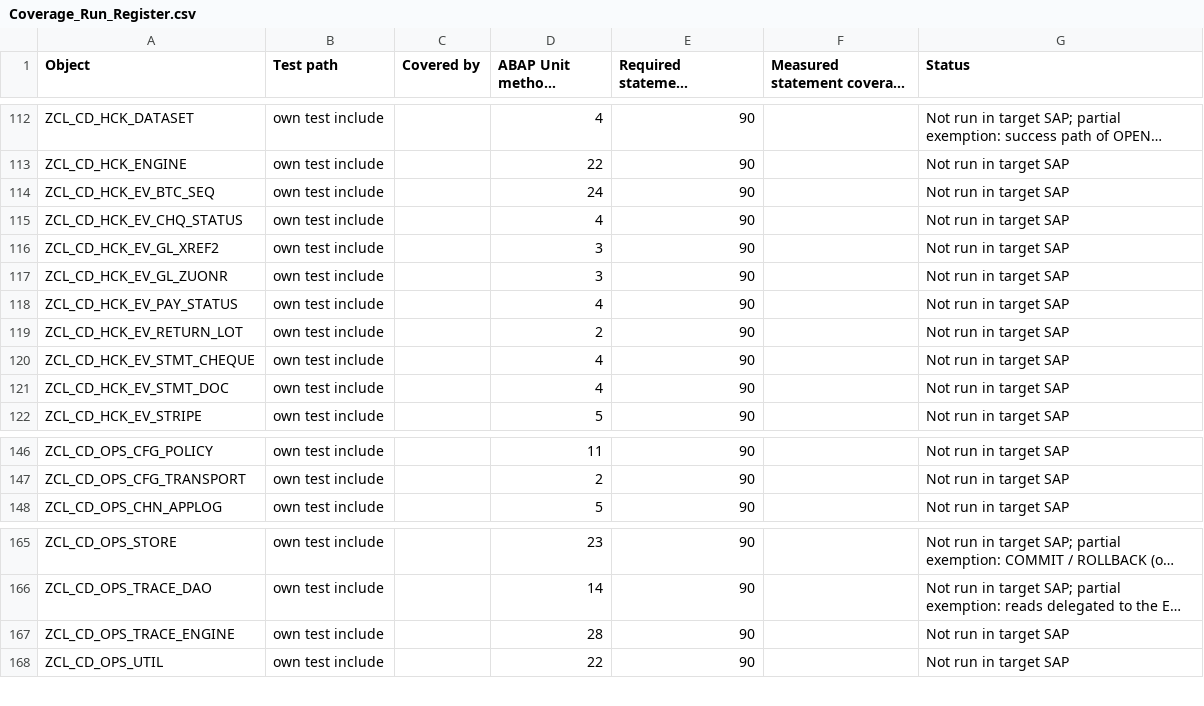
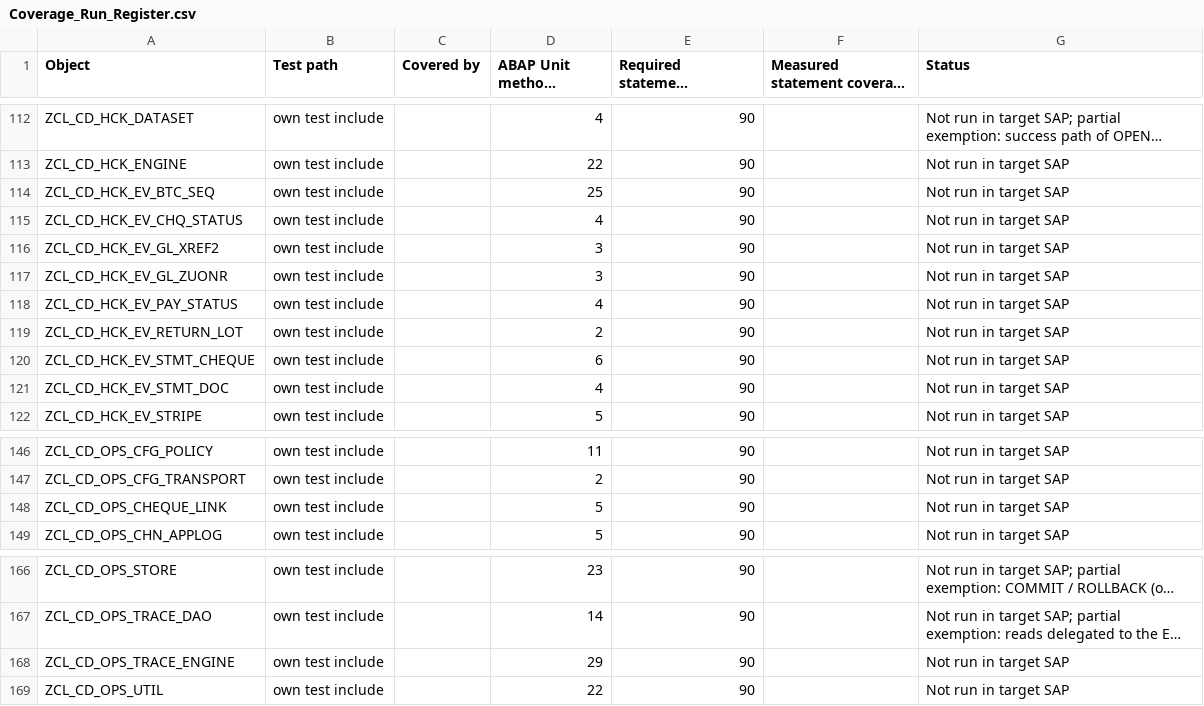
Before and after one commit to jaideep247/bai, a CSV file: ops-suite/docs/Coverage_Run_Register.csv, drawn as a sheet; only a part is shown, gaps mark what is left out; long unchanged cells end in …; addresses are those after the commit; the diff names each change by its address in the sheet, - before the commit and + after, or states it on an @@ line.

```diff
--- a/ops-suite/docs/Coverage_Run_Register.csv
+++ b/ops-suite/docs/Coverage_Run_Register.csv
-D114 (ABAP Unit methods supplied): 24
+D114 (ABAP Unit methods supplied): 25
-D120 (ABAP Unit methods supplied): 4
+D120 (ABAP Unit methods supplied): 6
+row 148: ZCL_CD_OPS_CHEQUE_LINK | own test include |  | 5 | 90 |  | Not run in target SAP
-D168 (ABAP Unit methods supplied): 28
+D168 (ABAP Unit methods supplied): 29
```
Also changed, not shown: ops-suite/docs/Changed_Artifacts.csv, 21 other files.
